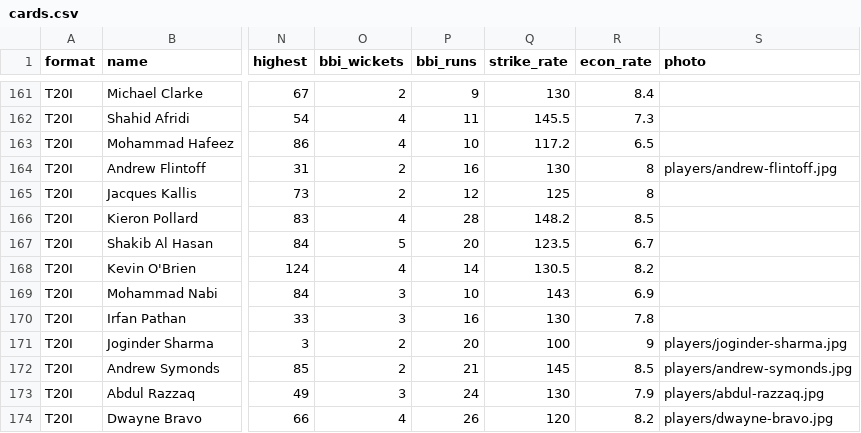
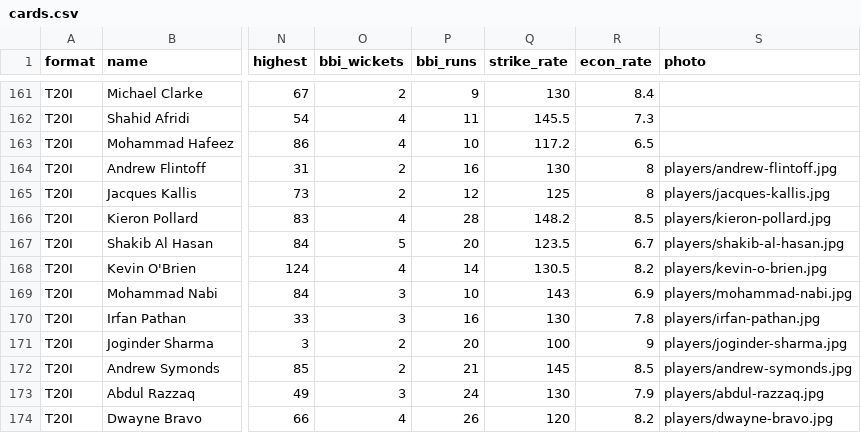
Before and after one commit to abhibolega/straight-to-the-pavilion, a CSV file: cards.csv, drawn as a sheet; only a part is shown, gaps mark what is left out; the diff covers the shown part only; the diff names each change by its address in the sheet, - before the commit and + after, or states it on an @@ line.

```diff
--- a/cards.csv
+++ b/cards.csv
-S165 (photo): (empty)
+S165 (photo): players/jacques-kallis.jpg
-S166 (photo): (empty)
+S166 (photo): players/kieron-pollard.jpg
-S167 (photo): (empty)
+S167 (photo): players/shakib-al-hasan.jpg
-S168 (photo): (empty)
+S168 (photo): players/kevin-o-brien.jpg
-S169 (photo): (empty)
+S169 (photo): players/mohammad-nabi.jpg
-S170 (photo): (empty)
+S170 (photo): players/irfan-pathan.jpg
```
Also changed, not shown: 31 edited cells elsewhere in this file.
